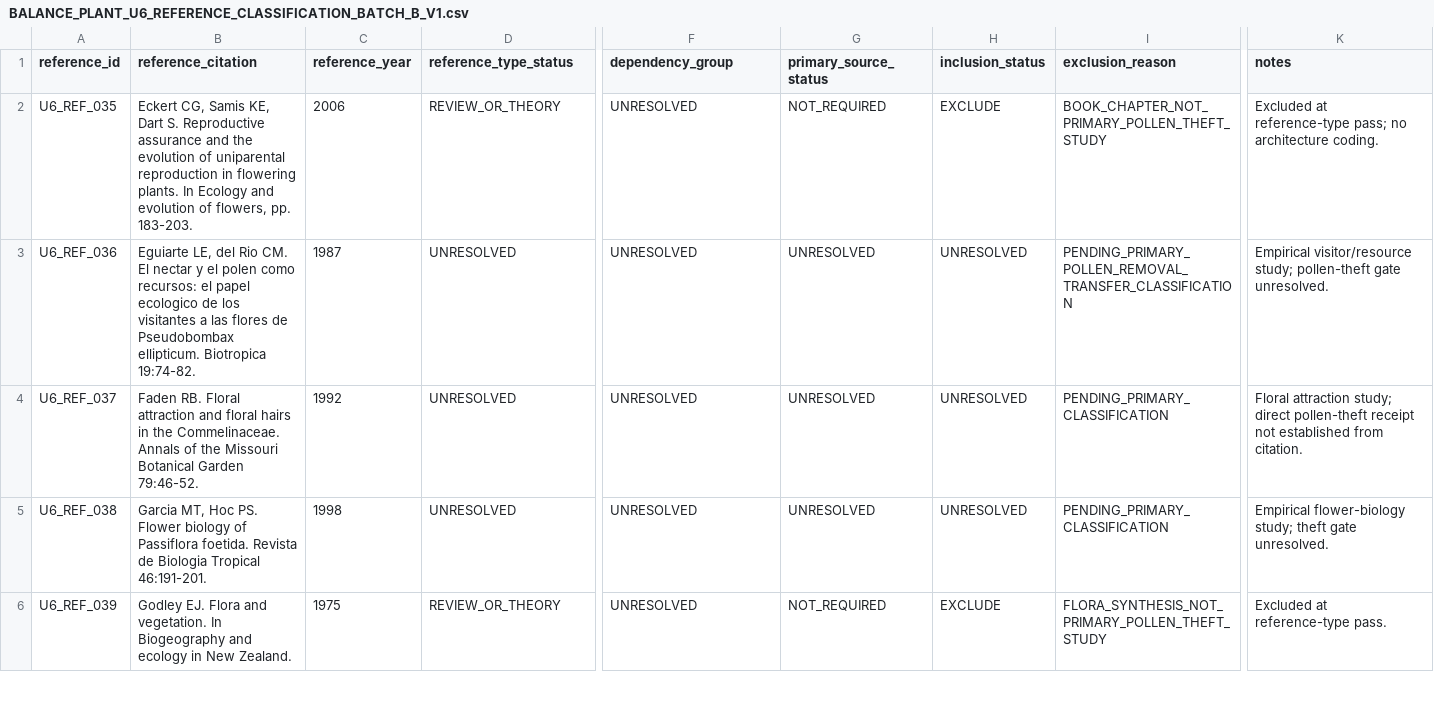
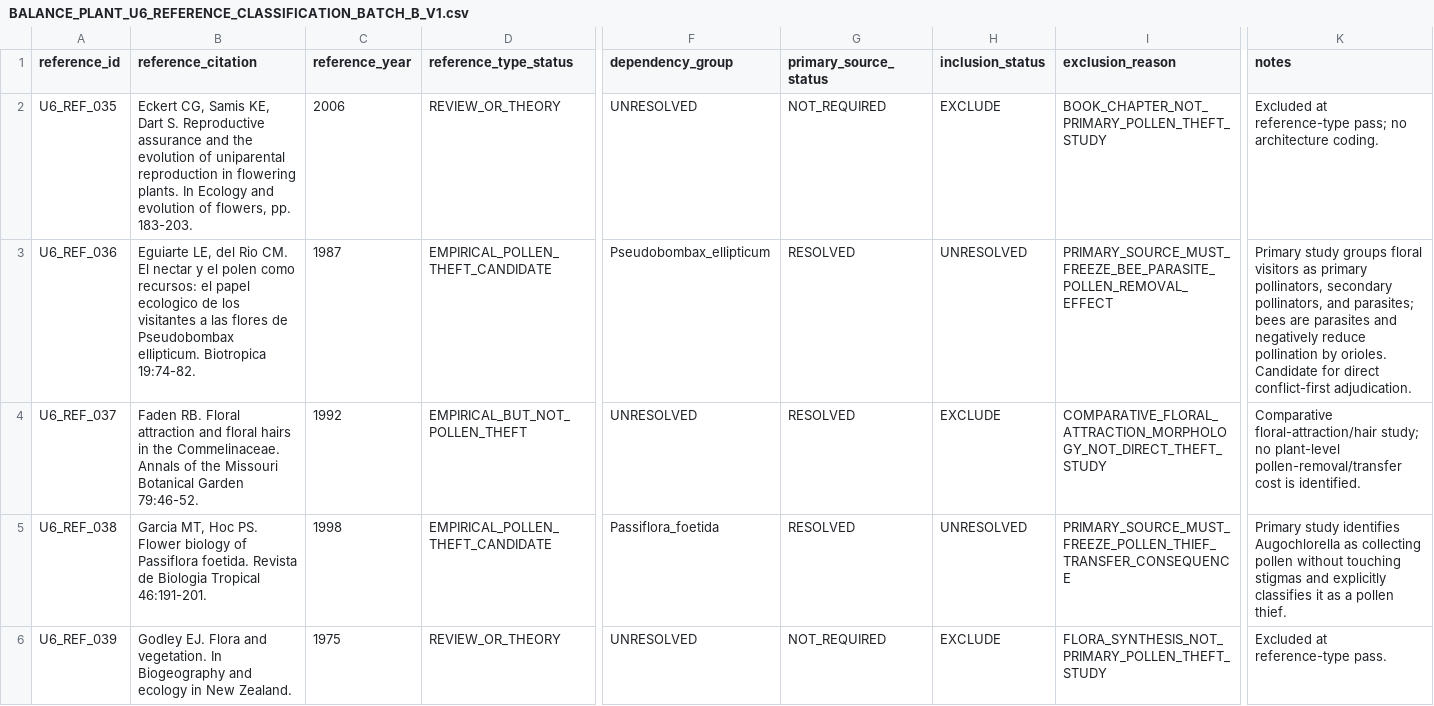
Before and after one commit to zuizui0223/balance, a CSV file: data/BALANCE_PLANT_U6_REFERENCE_CLASSIFICATION_BATCH_B_V1.csv, drawn as a sheet; only a part is shown, gaps mark what is left out; the diff covers the shown part only; the diff names each change by its address in the sheet, - before the commit and + after, or states it on an @@ line.

Commit message:
Resolve U6 Batch B empirical studies and promote explicit pollen-robber candidates

```diff
--- a/data/BALANCE_PLANT_U6_REFERENCE_CLASSIFICATION_BATCH_B_V1.csv
+++ b/data/BALANCE_PLANT_U6_REFERENCE_CLASSIFICATION_BATCH_B_V1.csv
-D3 (reference_type_status): UNRESOLVED
+D3 (reference_type_status): EMPIRICAL_POLLEN_THEFT_CANDIDATE
-F3 (dependency_group): UNRESOLVED
+F3 (dependency_group): Pseudobombax_ellipticum
-G3:G5 (primary_source_status): UNRESOLVED
+G3:G5 (primary_source_status): RESOLVED
-I3 (exclusion_reason): PENDING_PRIMARY_POLLEN_REMOVAL_TRANSFER_CLASSIFICATION
+I3 (exclusion_reason): PRIMARY_SOURCE_MUST_FREEZE_BEE_PARASITE_POLLEN_REMOVAL_EFFECT
-K3 (notes): Empirical visitor/resource study; pollen-theft gate unresolved.
+K3 (notes): Primary study groups floral visitors as primary pollinators, secondary pollinators, and parasites; bees are parasites and negatively reduce pollination by orioles. Candidate for direct conflict-first adjudication.
-D4 (reference_type_status): UNRESOLVED
+D4 (reference_type_status): EMPIRICAL_BUT_NOT_POLLEN_THEFT
-H4 (inclusion_status): UNRESOLVED
+H4 (inclusion_status): EXCLUDE
-I4 (exclusion_reason): PENDING_PRIMARY_CLASSIFICATION
+I4 (exclusion_reason): COMPARATIVE_FLORAL_ATTRACTION_MORPHOLOGY_NOT_DIRECT_THEFT_STUDY
-K4 (notes): Floral attraction study; direct pollen-theft receipt not established from citation.
+K4 (notes): Comparative floral-attraction/hair study; no plant-level pollen-removal/transfer cost is identified.
-D5 (reference_type_status): UNRESOLVED
+D5 (reference_type_status): EMPIRICAL_POLLEN_THEFT_CANDIDATE
-F5 (dependency_group): UNRESOLVED
+F5 (dependency_group): Passiflora_foetida
-I5 (exclusion_reason): PENDING_PRIMARY_CLASSIFICATION
+I5 (exclusion_reason): PRIMARY_SOURCE_MUST_FREEZE_POLLEN_THIEF_TRANSFER_CONSEQUENCE
-K5 (notes): Empirical flower-biology study; theft gate unresolved.
+K5 (notes): Primary study identifies Augochlorella as collecting pollen without touching stigmas and explicitly classifies it as a pollen thief.
```
Also changed, not shown: 41 edited cells elsewhere in this file.
